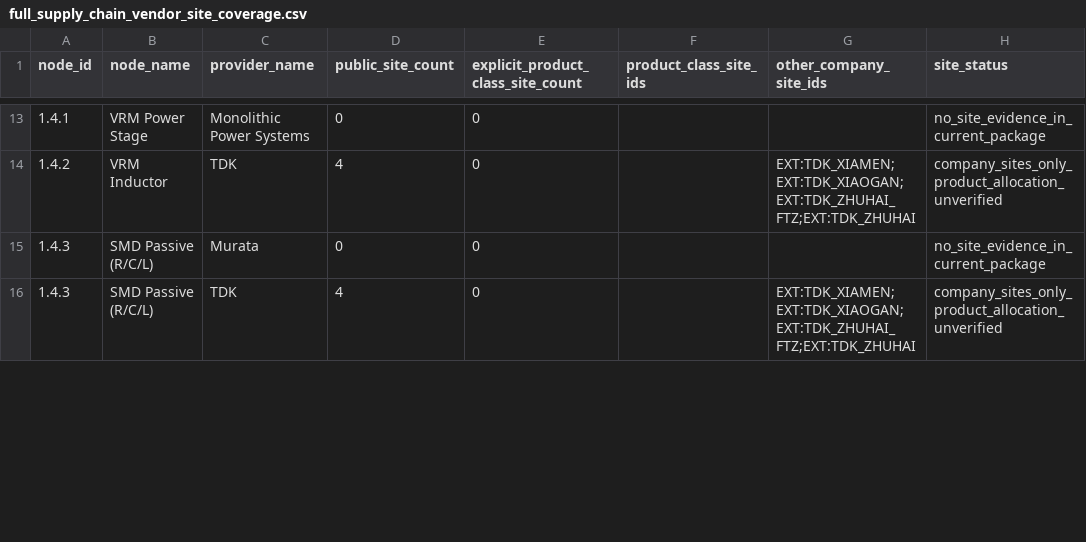
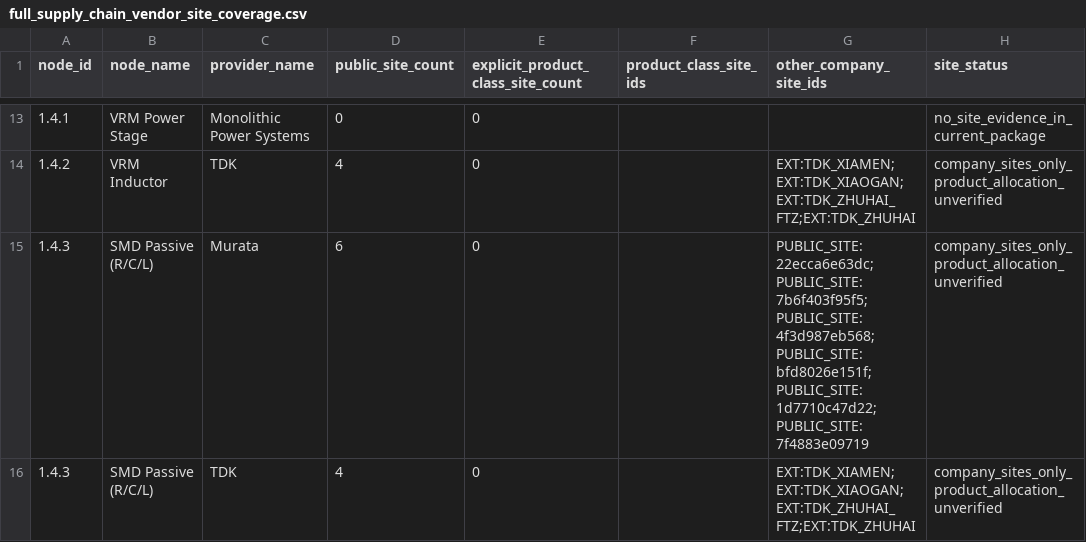
Before and after one commit to tianliu11/gpu-supply-chain-database, a CSV file: data/clean/full_supply_chain_vendor_site_coverage.csv, drawn as a sheet; only a part is shown, gaps mark what is left out; the diff covers the shown part only; the diff names each change by its address in the sheet, - before the commit and + after, or states it on an @@ line.

```diff
--- a/data/clean/full_supply_chain_vendor_site_coverage.csv
+++ b/data/clean/full_supply_chain_vendor_site_coverage.csv
-D15 (public_site_count): 0
+D15 (public_site_count): 6
-G15 (other_company_site_ids): (empty)
+G15 (other_company_site_ids): PUBLIC_SITE:22ecca6e63dc;PUBLIC_SITE:7b6f403f95f5;PUBLIC_SITE:4f3d987eb568;PUBLIC_SITE:bfd8026e151f;PUBLIC_SITE:1d7710c47d22;PUBLIC_SITE:7f4883e09719
-H15 (site_status): no_site_evidence_in_current_package
+H15 (site_status): company_sites_only_product_allocation_unverified
```
Also changed, not shown: 1 removed row and 12 edited cells elsewhere in this file, data/clean/component_definitions.csv, data/clean/full_supply_chain_edges_audit.csv, 33 other files.
